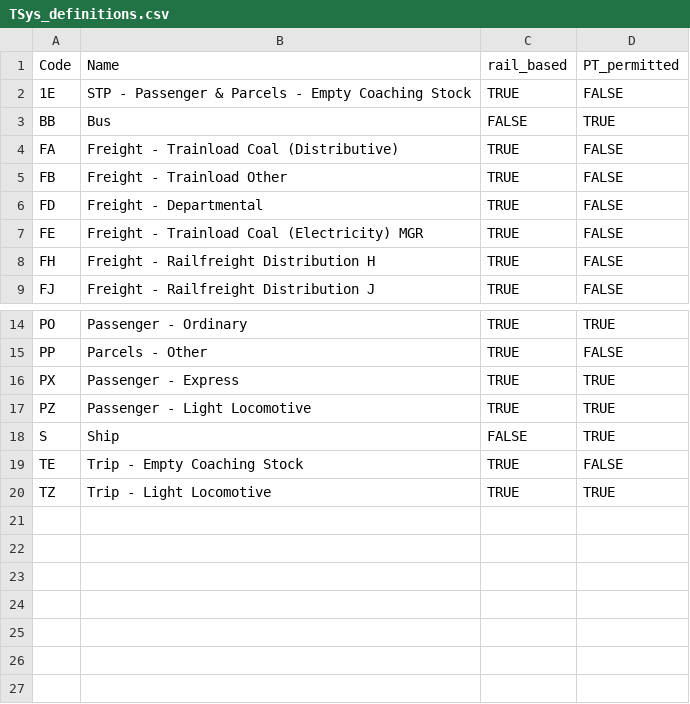
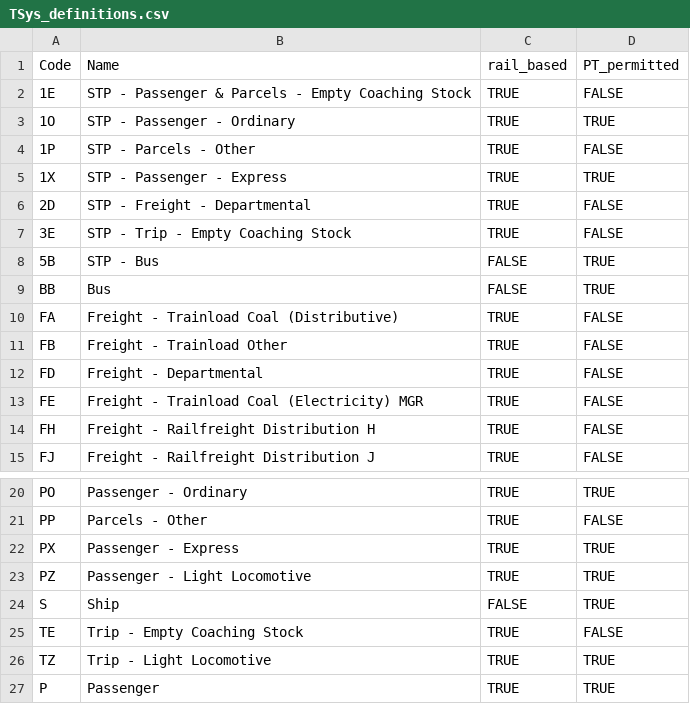
Before and after one commit to Chris-Papaioannou/ATOCCIF2GTFS, a CSV file: CIF2GTFS/input/TSys_definitions.csv, drawn as a sheet; only a part is shown, gaps mark what is left out.

Commit message:
Updates including: - Temporarily commented out import put supply as needs to be run manually - Python env updates (src folder) - Better processing of board/alight options - Updated Tsys definitions

```diff
--- a/CIF2GTFS/input/TSys_definitions.csv
+++ b/CIF2GTFS/input/TSys_definitions.csv
@@ -2,2 +2,8 @@
 1E,STP - Passenger & Parcels - Empty Coaching Stock,TRUE,FALSE
+1O,STP - Passenger - Ordinary,TRUE,TRUE
+1P,STP - Parcels - Other,TRUE,FALSE
+1X,STP - Passenger - Express,TRUE,TRUE
+2D,STP - Freight - Departmental,TRUE,FALSE
+3E,STP - Trip - Empty Coaching Stock,TRUE,FALSE
+5B,STP - Bus,FALSE,TRUE
 BB,Bus,FALSE,TRUE
@@ -20 +26,2 @@ TE,Trip - Empty Coaching Stock,TRUE,FALSE
 TZ,Trip - Light Locomotive,TRUE,TRUE
+P,Passenger,TRUE,TRUE
```
Also changed, not shown: 26 other files.
